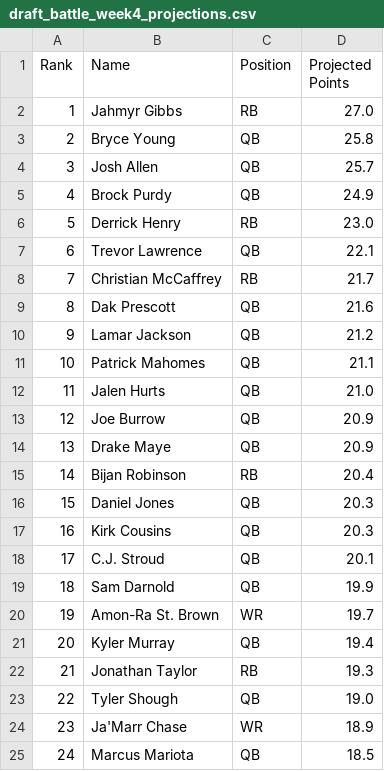
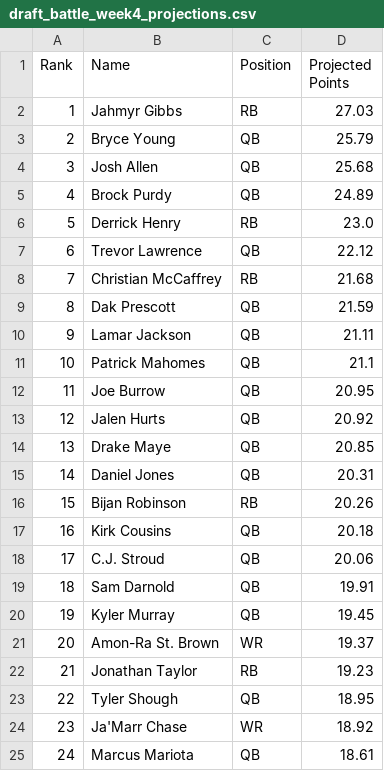
Before and after one commit to hbrady7/draftbattle, a CSV file: input_data/week4/draft_battle_week4_projections.csv, drawn as a sheet; only a part is shown; the diff covers the shown part only.

```diff
--- a/input_data/week4/draft_battle_week4_projections.csv
+++ b/input_data/week4/draft_battle_week4_projections.csv
@@ -1,25 +1,25 @@
 Rank,Name,Position,Projected Points
-1,Jahmyr Gibbs,RB,27.0
-2,Bryce Young,QB,25.8
-3,Josh Allen,QB,25.7
-4,Brock Purdy,QB,24.9
+1,Jahmyr Gibbs,RB,27.03
+2,Bryce Young,QB,25.79
+3,Josh Allen,QB,25.68
+4,Brock Purdy,QB,24.89
 5,Derrick Henry,RB,23.0
-6,Trevor Lawrence,QB,22.1
-7,Christian McCaffrey,RB,21.7
-8,Dak Prescott,QB,21.6
-9,Lamar Jackson,QB,21.2
+6,Trevor Lawrence,QB,22.12
+7,Christian McCaffrey,RB,21.68
+8,Dak Prescott,QB,21.59
+9,Lamar Jackson,QB,21.11
 10,Patrick Mahomes,QB,21.1
-11,Jalen Hurts,QB,21.0
-12,Joe Burrow,QB,20.9
-13,Drake Maye,QB,20.9
-14,Bijan Robinson,RB,20.4
-15,Daniel Jones,QB,20.3
-16,Kirk Cousins,QB,20.3
-17,C.J. Stroud,QB,20.1
-18,Sam Darnold,QB,19.9
-19,Amon-Ra St. Brown,WR,19.7
-20,Kyler Murray,QB,19.4
-21,Jonathan Taylor,RB,19.3
-22,Tyler Shough,QB,19.0
-23,Ja'Marr Chase,WR,18.9
-24,Marcus Mariota,QB,18.5
+11,Joe Burrow,QB,20.95
+12,Jalen Hurts,QB,20.92
+13,Drake Maye,QB,20.85
+14,Daniel Jones,QB,20.31
+15,Bijan Robinson,RB,20.26
+16,Kirk Cousins,QB,20.18
+17,C.J. Stroud,QB,20.06
+18,Sam Darnold,QB,19.91
+19,Kyler Murray,QB,19.45
+20,Amon-Ra St. Brown,WR,19.37
+21,Jonathan Taylor,RB,19.23
+22,Tyler Shough,QB,18.95
+23,Ja'Marr Chase,WR,18.92
+24,Marcus Mariota,QB,18.61
```
Also changed, not shown: 155 edited cells elsewhere in this file, logs/week4/projections.csv, 8 other files.
